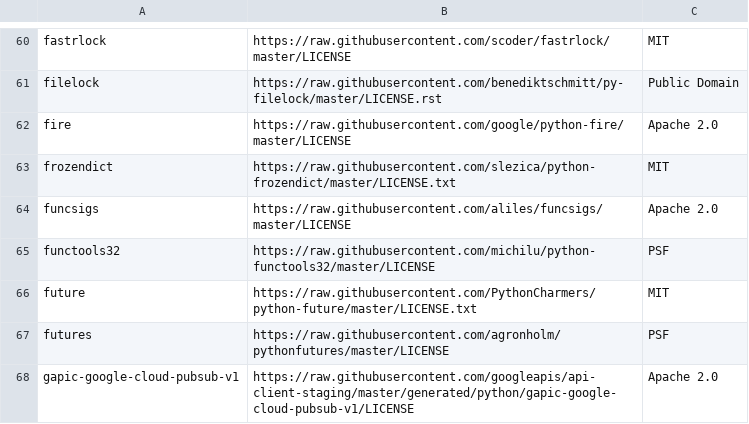
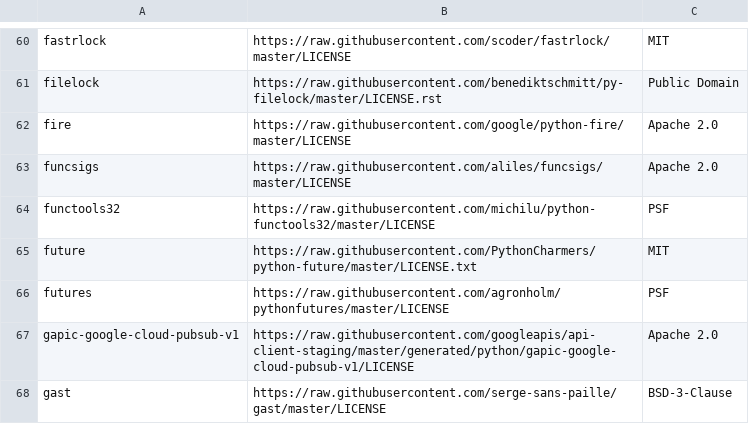
Before and after one commit to tensorflow/tfx, a CSV file: tfx/tools/docker/third_party_licenses.csv, drawn as a sheet; only a part is shown, gaps mark what is left out; the shorter side is filled out with more unchanged rows.

Commit message:
Remove usage of frozendict before release to minimize dependency.
PiperOrigin-RevId: 314377133

```diff
--- a/tfx/tools/docker/third_party_licenses.csv
+++ b/tfx/tools/docker/third_party_licenses.csv
@@ -62,3 +62,2 @@ filelock,https://raw.githubusercontent.com/benediktschmitt/py-filelock/master/LI
 fire,https://raw.githubusercontent.com/google/python-fire/master/LICENSE,Apache 2.0
-frozendict,https://raw.githubusercontent.com/slezica/python-frozendict/master/LICENSE.txt,MIT
 funcsigs,https://raw.githubusercontent.com/aliles/funcsigs/master/LICENSE,Apache 2.0
```
Also changed, not shown: 2 other files.
